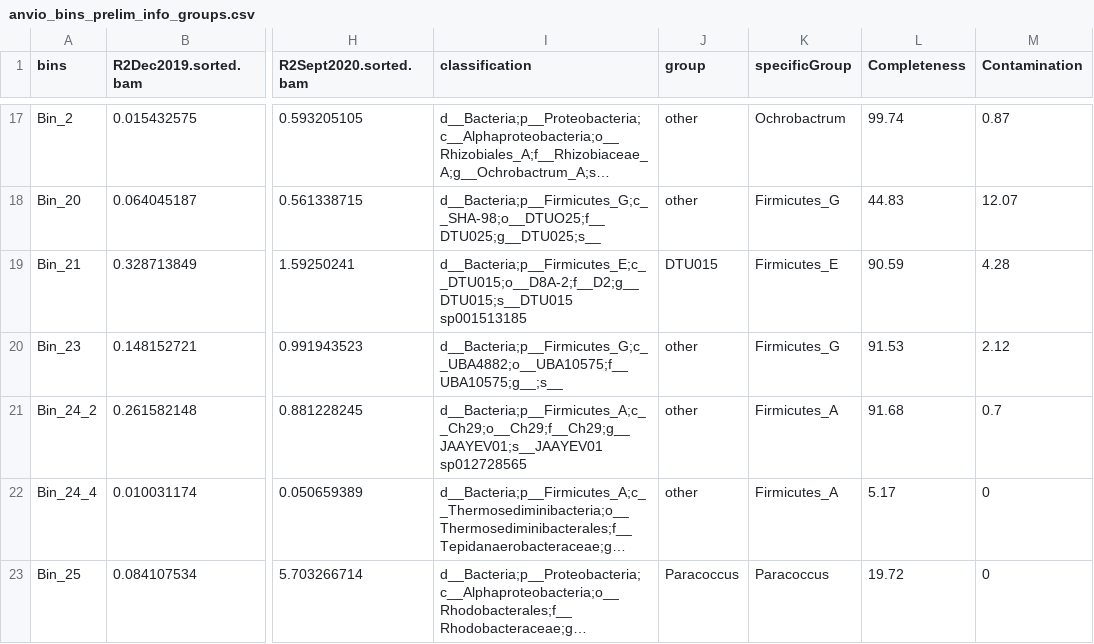
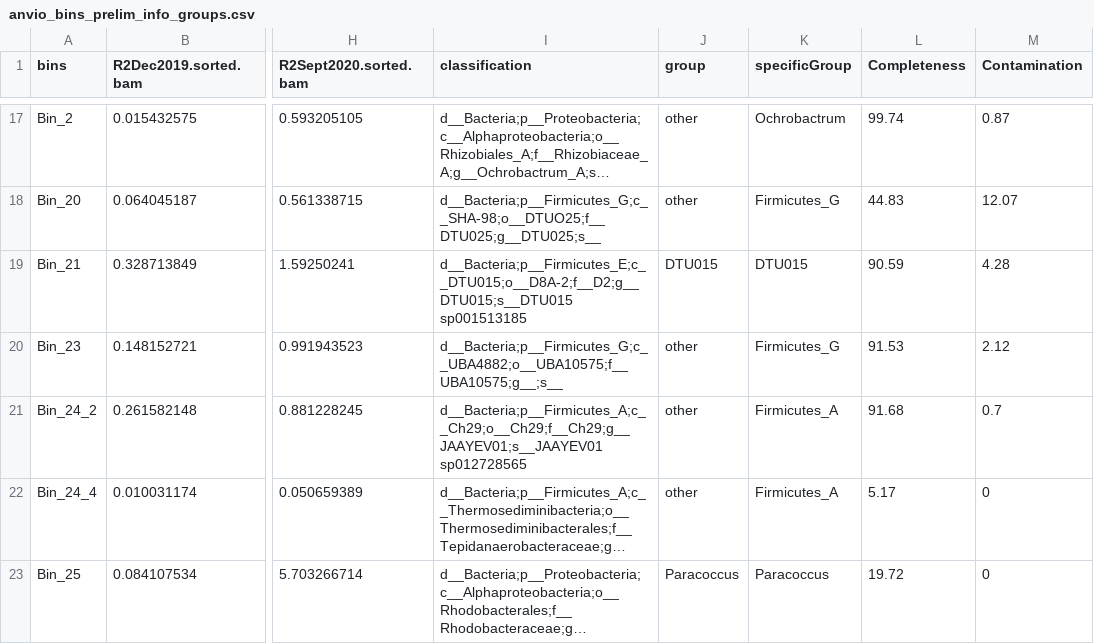
Before and after one commit to ZielsLab/SAOB_Metaproteogenomics, a CSV file: results/anvio_binning/anvio_bins_prelim_info_groups.csv, drawn as a sheet; only a part is shown, gaps mark what is left out; long unchanged cells end in …; the diff names each change by its address in the sheet, - before the commit and + after, or states it on an @@ line.

```diff
--- a/results/anvio_binning/anvio_bins_prelim_info_groups.csv
+++ b/results/anvio_binning/anvio_bins_prelim_info_groups.csv
-K19 (specificGroup): Firmicutes_E
+K19 (specificGroup): DTU015
```
Also changed, not shown: 11 other files.
